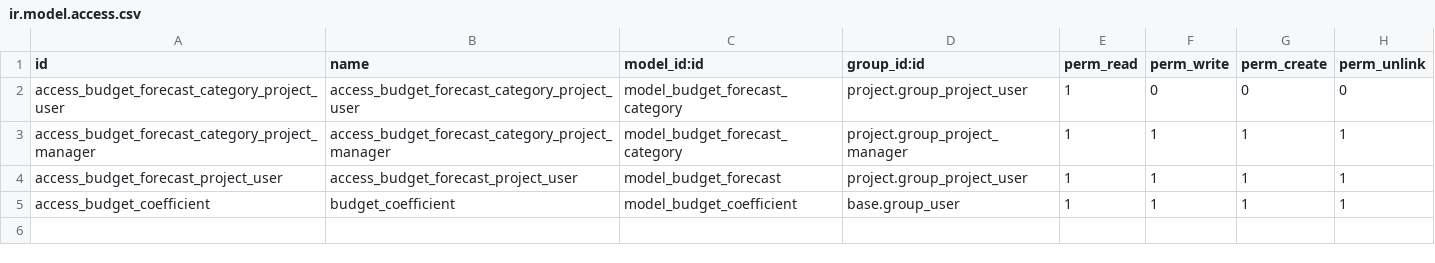
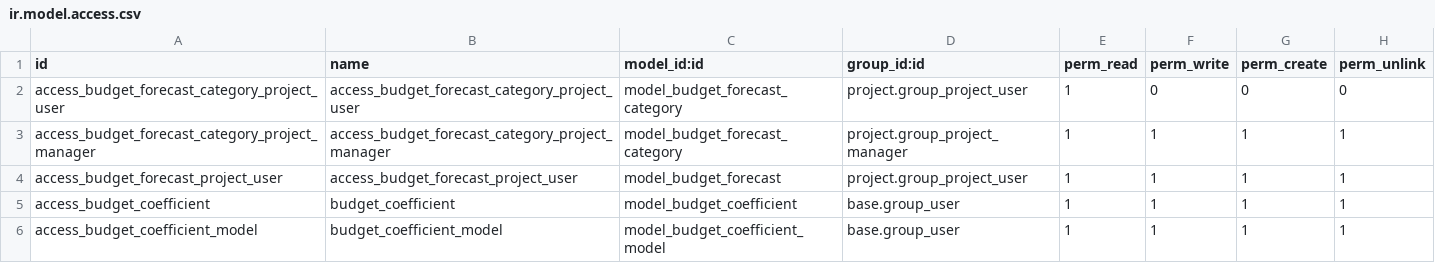
Before and after one commit to elabore-coop/elabore-odoo-addons, a CSV file: project_budget_forecast/security/ir.model.access.csv, drawn as a sheet; the diff names each change by its address in the sheet, - before the commit and + after, or states it on an @@ line.

Commit message:
[NEW] Add coefficient models and coef re-initialization button

```diff
--- a/project_budget_forecast/security/ir.model.access.csv
+++ b/project_budget_forecast/security/ir.model.access.csv
+row 6: access_budget_coefficient_model | budget_coefficient_model | model_budget_coefficient_model | base.group_user | 1 | 1 | 1 | 1
```
Also changed, not shown: 7 other files.
